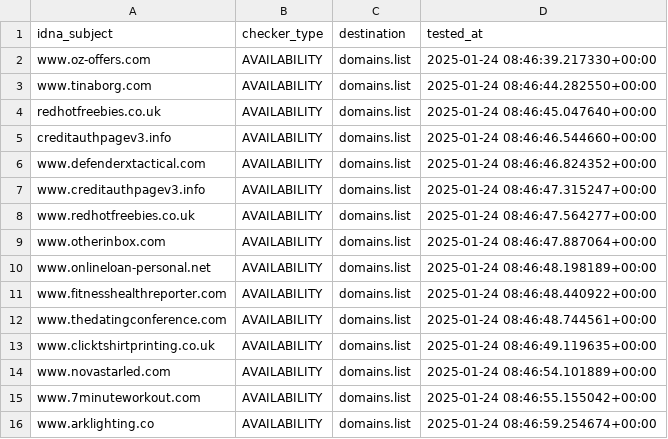
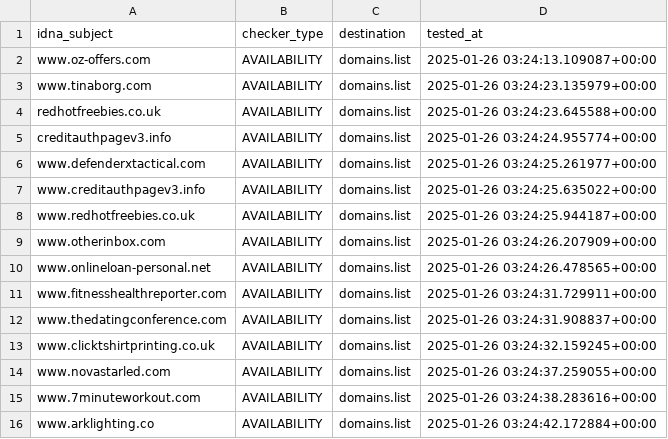
Before and after one commit to Ultimate-Hosts-Blacklist/Add_Spam, a CSV file: .pyfunceble/inactive.csv, drawn as a sheet.

```diff
--- a/.pyfunceble/inactive.csv
+++ b/.pyfunceble/inactive.csv
@@ -1,16 +1,16 @@
 idna_subject,checker_type,destination,tested_at
-www.oz-offers.com,AVAILABILITY,domains.list,2025-01-24 08:46:39.217330+00:00
-www.tinaborg.com,AVAILABILITY,domains.list,2025-01-24 08:46:44.282550+00:00
-redhotfreebies.co.uk,AVAILABILITY,domains.list,2025-01-24 08:46:45.047640+00:00
-creditauthpagev3.info,AVAILABILITY,domains.list,2025-01-24 08:46:46.544660+00:00
-www.defenderxtactical.com,AVAILABILITY,domains.list,2025-01-24 08:46:46.824352+00:00
-www.creditauthpagev3.info,AVAILABILITY,domains.list,2025-01-24 08:46:47.315247+00:00
-www.redhotfreebies.co.uk,AVAILABILITY,domains.list,2025-01-24 08:46:47.564277+00:00
-www.otherinbox.com,AVAILABILITY,domains.list,2025-01-24 08:46:47.887064+00:00
-www.onlineloan-personal.net,AVAILABILITY,domains.list,2025-01-24 08:46:48.198189+00:00
-www.fitnesshealthreporter.com,AVAILABILITY,domains.list,2025-01-24 08:46:48.440922+00:00
-www.thedatingconference.com,AVAILABILITY,domains.list,2025-01-24 08:46:48.744561+00:00
-www.clicktshirtprinting.co.uk,AVAILABILITY,domains.list,2025-01-24 08:46:49.119635+00:00
-www.novastarled.com,AVAILABILITY,domains.list,2025-01-24 08:46:54.101889+00:00
-www.7minuteworkout.com,AVAILABILITY,domains.list,2025-01-24 08:46:55.155042+00:00
-www.arklighting.co,AVAILABILITY,domains.list,2025-01-24 08:46:59.254674+00:00
+www.oz-offers.com,AVAILABILITY,domains.list,2025-01-26 03:24:13.109087+00:00
+www.tinaborg.com,AVAILABILITY,domains.list,2025-01-26 03:24:23.135979+00:00
+redhotfreebies.co.uk,AVAILABILITY,domains.list,2025-01-26 03:24:23.645588+00:00
+creditauthpagev3.info,AVAILABILITY,domains.list,2025-01-26 03:24:24.955774+00:00
+www.defenderxtactical.com,AVAILABILITY,domains.list,2025-01-26 03:24:25.261977+00:00
+www.creditauthpagev3.info,AVAILABILITY,domains.list,2025-01-26 03:24:25.635022+00:00
+www.redhotfreebies.co.uk,AVAILABILITY,domains.list,2025-01-26 03:24:25.944187+00:00
+www.otherinbox.com,AVAILABILITY,domains.list,2025-01-26 03:24:26.207909+00:00
+www.onlineloan-personal.net,AVAILABILITY,domains.list,2025-01-26 03:24:26.478565+00:00
+www.fitnesshealthreporter.com,AVAILABILITY,domains.list,2025-01-26 03:24:31.729911+00:00
+www.thedatingconference.com,AVAILABILITY,domains.list,2025-01-26 03:24:31.908837+00:00
+www.clicktshirtprinting.co.uk,AVAILABILITY,domains.list,2025-01-26 03:24:32.159245+00:00
+www.novastarled.com,AVAILABILITY,domains.list,2025-01-26 03:24:37.259055+00:00
+www.7minuteworkout.com,AVAILABILITY,domains.list,2025-01-26 03:24:38.283616+00:00
+www.arklighting.co,AVAILABILITY,domains.list,2025-01-26 03:24:42.172884+00:00
```
Also changed, not shown: 11 other files.
